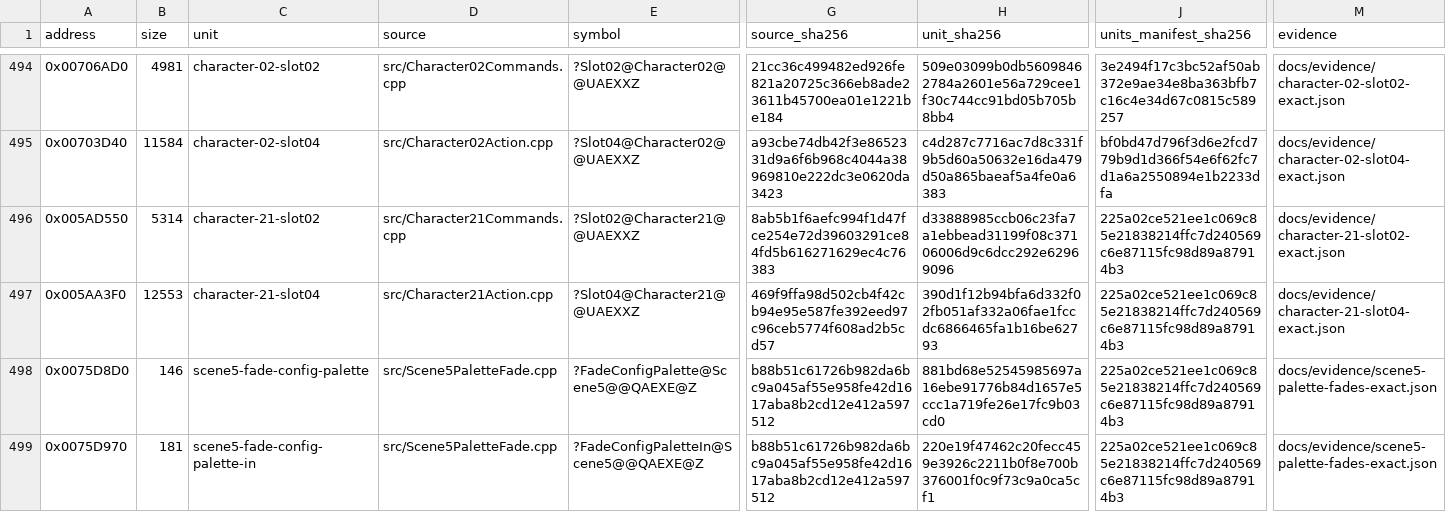
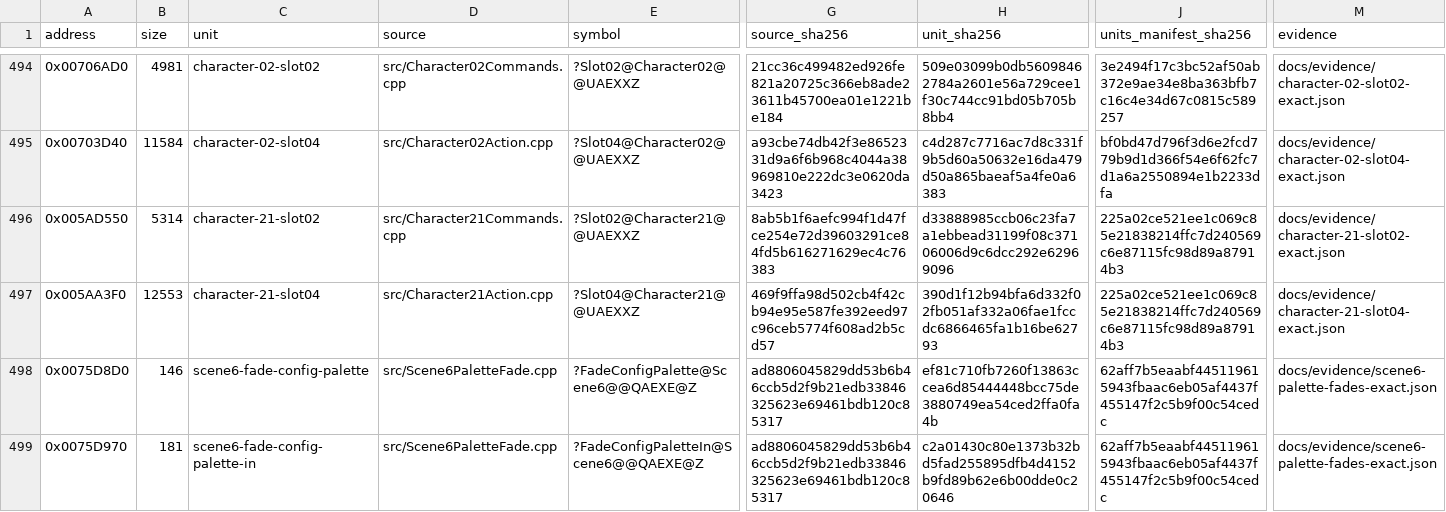
Before and after one commit to N0zoM1z0/Eternal-Fighter-Zero, a CSV file: config/matches.csv, drawn as a sheet; only a part is shown, gaps mark what is left out; the diff names each change by its address in the sheet, - before the commit and + after, or states it on an @@ line.

```diff
--- a/config/matches.csv
+++ b/config/matches.csv
-C498 (unit): scene5-fade-config-palette
+C498 (unit): scene6-fade-config-palette
-D498:D499 (source): src/Scene5PaletteFade.cpp
+D498:D499 (source): src/Scene6PaletteFade.cpp
-E498 (symbol): ?FadeConfigPalette@Scene5@@QAEXE@Z
+E498 (symbol): ?FadeConfigPalette@Scene6@@QAEXE@Z
-G498:G499 (source_sha256): b88b51c61726b982da6bc9a045af55e958fe42d1617aba8b2cd12e412a597512
+G498:G499 (source_sha256): ad8806045829dd53b6b46ccb5d2f9b21edb33846325623e69461bdb120c85317
-H498 (unit_sha256): 881bd68e52545985697a16ebe91776b84d1657e5ccc1a719fe26e17fc9b03cd0
+H498 (unit_sha256): ef81c710fb7260f13863ccea6d85444448bcc75de3880749ea54ced2ffa0fa4b
-J498:J499 (units_manifest_sha256): 225a02ce521ee1c069c85e21838214ffc7d240569c6e87115fc98d89a87914b3
+J498:J499 (units_manifest_sha256): 62aff7b5eaabf445119615943fbaac6eb05af4437f455147f2c5b9f00c54cedc
-M498:M499 (evidence): docs/evidence/scene5-palette-fades-exact.json
+M498:M499 (evidence): docs/evidence/scene6-palette-fades-exact.json
-C499 (unit): scene5-fade-config-palette-in
+C499 (unit): scene6-fade-config-palette-in
-E499 (symbol): ?FadeConfigPaletteIn@Scene5@@QAEXE@Z
+E499 (symbol): ?FadeConfigPaletteIn@Scene6@@QAEXE@Z
-H499 (unit_sha256): 220e19f47462c20fecc459e3926c2211b0f8e700b376001f0c9f73c9a0ca5cf1
+H499 (unit_sha256): c2a01430c80e1373b32bd5fad255895dfb4d4152b9fd89b62e6b00dde0c20646
```
Also changed, not shown: config/function-boundaries.csv, config/function-origins.csv, 6 other files.
